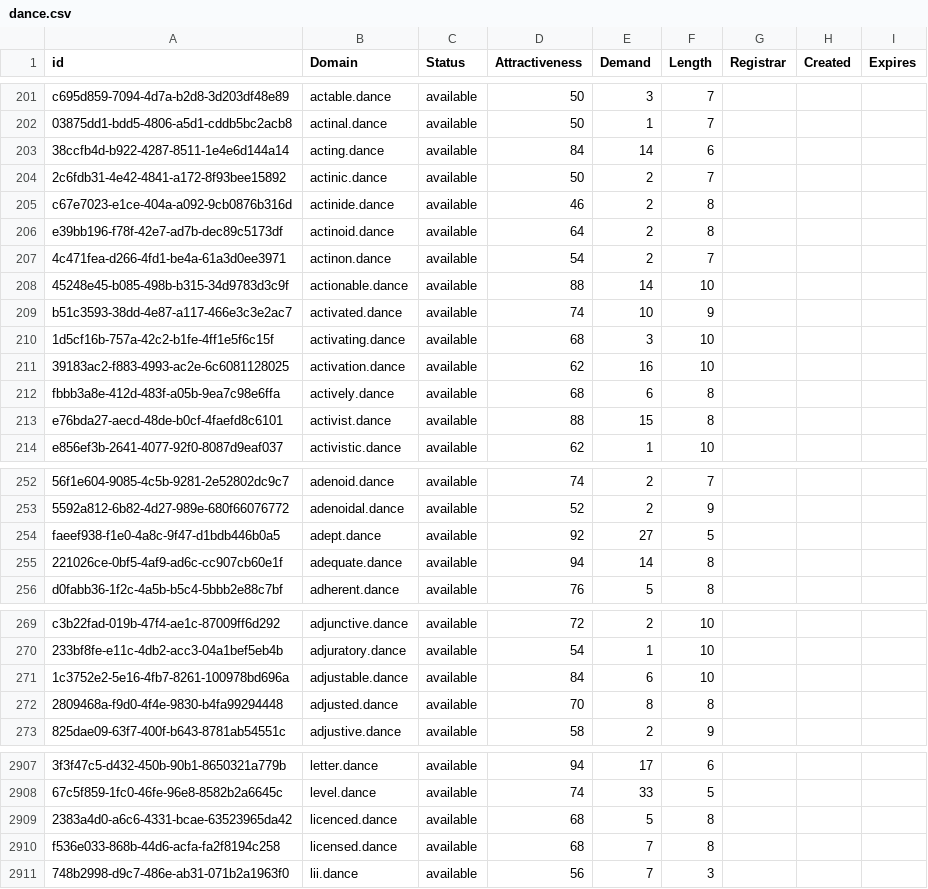
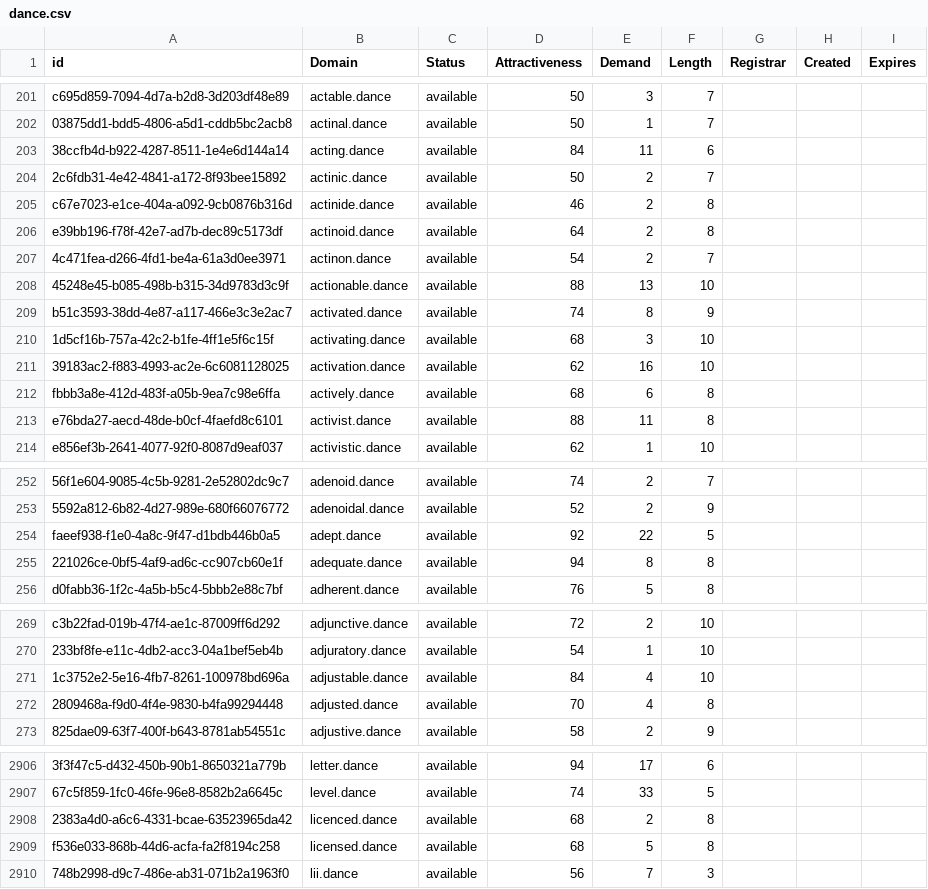
Before and after one commit to UniqueDomains/dance-oneword-domains, a CSV file: dance.csv, drawn as a sheet; only a part is shown, gaps mark what is left out; addresses are those after the commit; the diff covers the shown part only; the diff names each change by its address in the sheet, - before the commit and + after, or states it on an @@ line.

```diff
--- a/dance.csv
+++ b/dance.csv
-E203 (Demand): 14
+E203 (Demand): 11
-E208 (Demand): 14
+E208 (Demand): 13
-E209 (Demand): 10
+E209 (Demand): 8
-E213 (Demand): 15
+E213 (Demand): 11
-E254 (Demand): 27
+E254 (Demand): 22
-E255 (Demand): 14
+E255 (Demand): 8
-E271 (Demand): 6
+E271 (Demand): 4
-E272 (Demand): 8
+E272 (Demand): 4
-E2908 (Demand): 5
+E2908 (Demand): 2
-E2909 (Demand): 7
+E2909 (Demand): 5
```
Also changed, not shown: 1 removed row and 32 edited cells elsewhere in this file, 2 other files.
